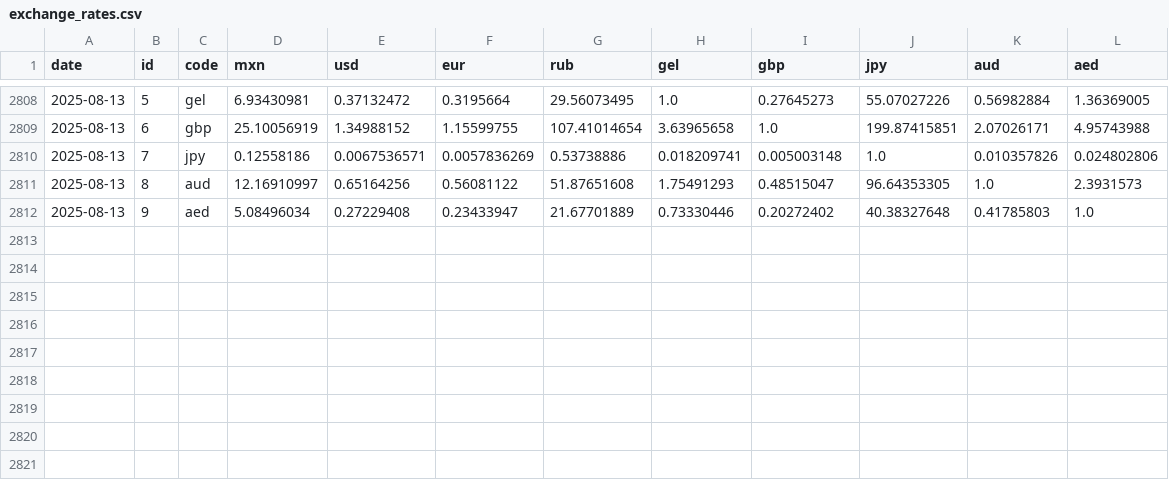
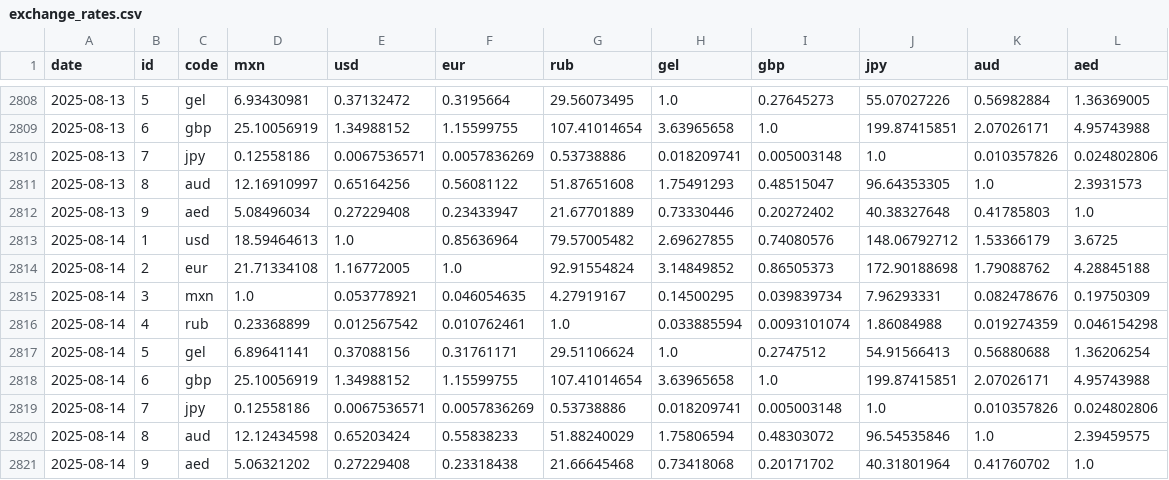
Before and after one commit to estebanvillasana/exchange-rates-tracker, a CSV file: exchange_rates.csv, drawn as a sheet; only a part is shown, gaps mark what is left out.

```diff
--- a/exchange_rates.csv
+++ b/exchange_rates.csv
@@ -2812 +2812,10 @@ date,id,code,mxn,usd,eur,rub,gel,gbp,jpy,aud,aed
 2025-08-13,9,aed,5.08496034,0.27229408,0.23433947,21.67701889,0.73330446,0.20272402,40.38327648,0.41785803,1.0
+2025-08-14,1,usd,18.59464613,1.0,0.85636964,79.57005482,2.69627855,0.74080576,148.06792712,1.53366179,3.6725
+2025-08-14,2,eur,21.71334108,1.16772005,1.0,92.91554824,3.14849852,0.86505373,172.90188698,1.79088762,4.28845188
+2025-08-14,3,mxn,1.0,0.053778921,0.046054635,4.27919167,0.14500295,0.039839734,7.96293331,0.082478676,0.19750309
+2025-08-14,4,rub,0.23368899,0.012567542,0.010762461,1.0,0.033885594,0.0093101074,1.86084988,0.019274359,0.046154298
+2025-08-14,5,gel,6.89641141,0.37088156,0.31761171,29.51106624,1.0,0.2747512,54.91566413,0.56880688,1.36206254
+2025-08-14,6,gbp,25.10056919,1.34988152,1.15599755,107.41014654,3.63965658,1.0,199.87415851,2.07026171,4.95743988
+2025-08-14,7,jpy,0.12558186,0.0067536571,0.0057836269,0.53738886,0.018209741,0.005003148,1.0,0.010357826,0.024802806
+2025-08-14,8,aud,12.12434598,0.65203424,0.55838233,51.88240029,1.75806594,0.48303072,96.54535846,1.0,2.39459575
+2025-08-14,9,aed,5.06321202,0.27229408,0.23318438,21.66645468,0.73418068,0.20171702,40.31801964,0.41760702,1.0
```
